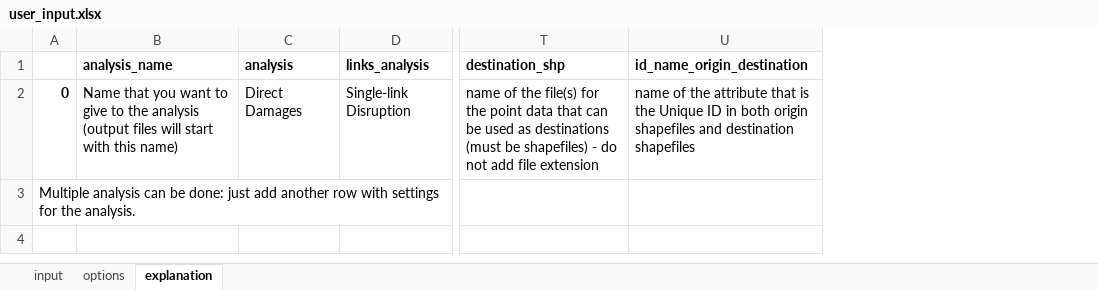
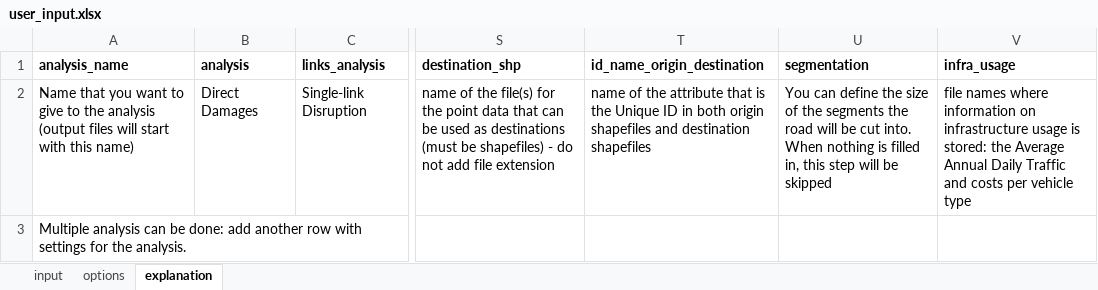
Before and after one commit to Deltares/ra2ce, an Excel workbook: input/user_input.xlsx, sheet explanation, drawn as a sheet; only a part is shown, gaps mark what is left out; values as stored, in another font and other column widths than the file's, no borders; removed rows and columns are numbered as before the commit, all else as after; the diff names each change by its address in the sheet, - before the commit and + after, or states it on an @@ line.

Commit message:
imput

```diff
--- a/input/user_input.xlsx (sheet explanation)
+++ b/input/user_input.xlsx (sheet explanation)
-column A, rows 2-3: 0 | Multiple analysis can be done: just add another row with settings for the analysis.
+column U (segmentation), row 2: You can define the size of the segments the road will be cut into. When nothing is filled in, this step will be skipped
+column V (infra_usage), row 2: file names where information on infrastructure usage is stored: the Average Annual Daily Traffic and costs per vehicle type
-A3 (analysis_name): (empty)
+A3 (analysis_name): Multiple analysis can be done: add another row with settings for the analysis.
```
Also changed, not shown: sheet input, sheet options.
